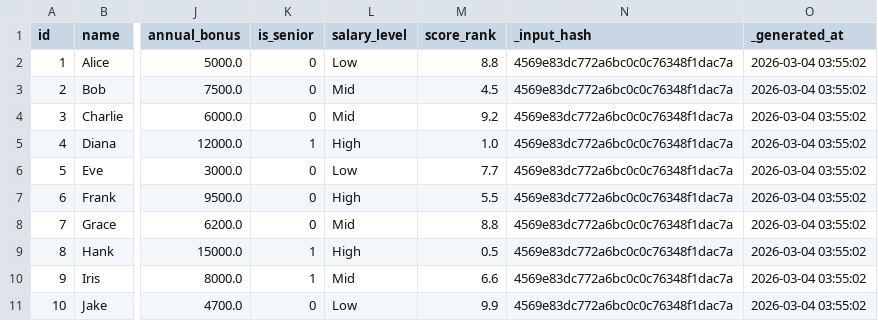
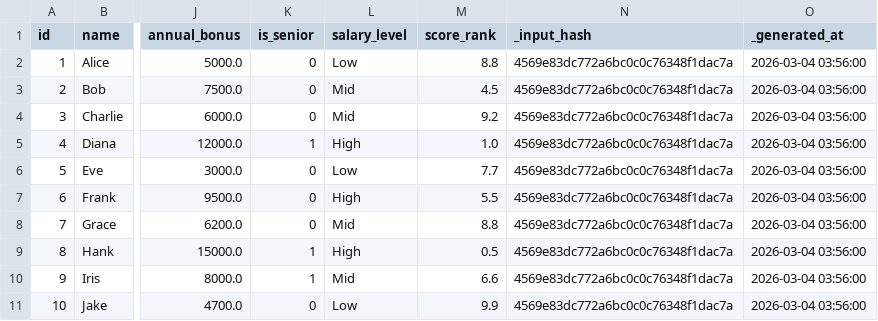
Before and after one commit to marczieee/Group-No.6-Feature-Engineering, a CSV file: output/test_derived.csv, drawn as a sheet; only a part is shown, gaps mark what is left out; the diff names each change by its address in the sheet, - before the commit and + after, or states it on an @@ line.

```diff
--- a/output/test_derived.csv
+++ b/output/test_derived.csv
-O2:O11 (_generated_at): 2026-03-04 03:55:02
+O2:O11 (_generated_at): 2026-03-04 03:56:00
```
Also changed, not shown: output/consolidated_all_features.csv.
